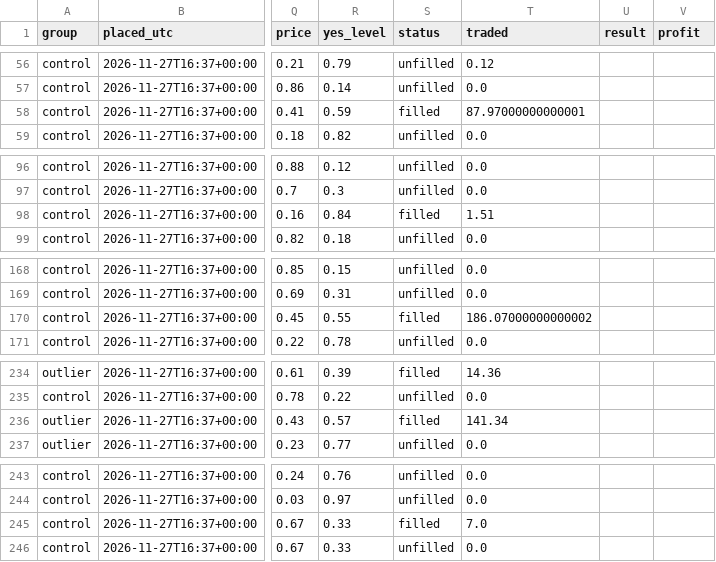
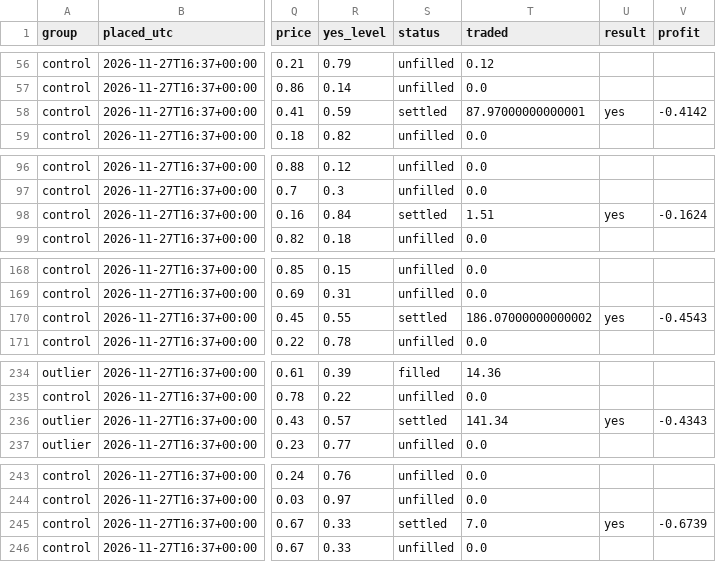
Before and after one commit to akilatrades/sports-market-maker, a CSV file: outputs/paper_ladder/orders.csv, drawn as a sheet; only a part is shown, gaps mark what is left out; the diff covers the shown part only; the diff names each change by its address in the sheet, - before the commit and + after, or states it on an @@ line.

```diff
--- a/outputs/paper_ladder/orders.csv
+++ b/outputs/paper_ladder/orders.csv
-S58 (status): filled
+S58 (status): settled
-U58 (result): (empty)
+U58 (result): yes
-V58 (profit): (empty)
+V58 (profit): -0.4142
-S98 (status): filled
+S98 (status): settled
-U98 (result): (empty)
+U98 (result): yes
-V98 (profit): (empty)
+V98 (profit): -0.1624
-S170 (status): filled
+S170 (status): settled
-U170 (result): (empty)
+U170 (result): yes
-V170 (profit): (empty)
+V170 (profit): -0.4543
-S236 (status): filled
+S236 (status): settled
-U236 (result): (empty)
+U236 (result): yes
-V236 (profit): (empty)
+V236 (profit): -0.4343
-S245 (status): filled
+S245 (status): settled
-U245 (result): (empty)
+U245 (result): yes
-V245 (profit): (empty)
+V245 (profit): -0.6739
```
Also changed, not shown: 3 edited cells elsewhere in this file, 6 other files.
